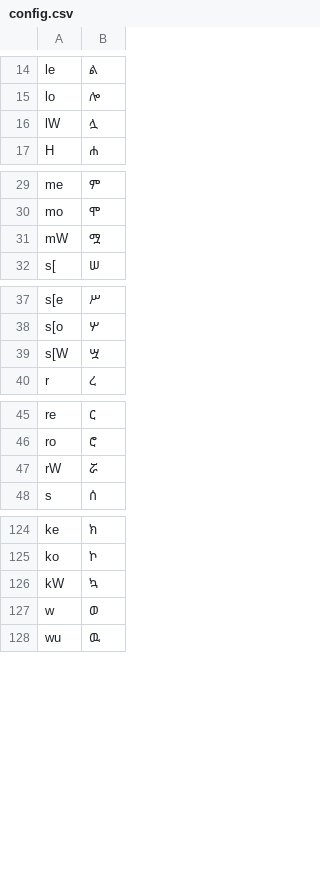
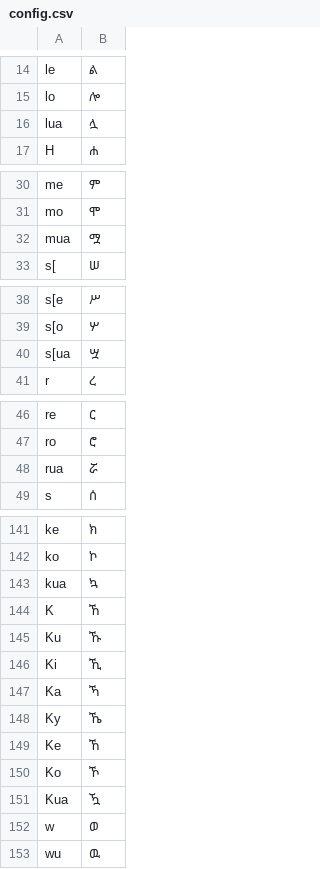
Before and after one commit to realtseg/Senay-Geez, a CSV file: gemini/dist/config.csv, drawn as a sheet; only a part is shown, gaps mark what is left out; the diff covers the shown part only.

```diff
--- a/gemini/dist/config.csv
+++ b/gemini/dist/config.csv
@@ -15,3 +15,3 @@ le,ል
 lo,ሎ
-lW,ሏ
+lua,ሏ
 H,ሐ
@@ -30,3 +31,3 @@ me,ም
 mo,ሞ
-mW,ሟ
+mua,ሟ
 s[,ሠ
@@ -38,3 +39,3 @@ s[e,ሥ
 s[o,ሦ
-s[W,ሧ
+s[ua,ሧ
 r,ረ
@@ -46,3 +47,3 @@ re,ር
 ro,ሮ
-rW,ሯ
+rua,ሯ
 s,ሰ
@@ -125,3 +142,11 @@ ke,ክ
 ko,ኮ
-kW,ኳ
+kua,ኳ
+K,ኸ
+Ku,ኹ
+Ki,ኺ
+Ka,ኻ
+Ky,ኼ
+Ke,ኸ
+Ko,ኾ
+Kua,ዃ
 w,ወ
```
Also changed, not shown: 20 added rows and 42 edited cells elsewhere in this file, 16 other files.
